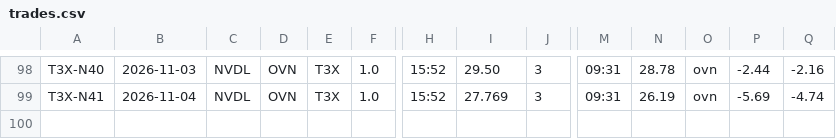
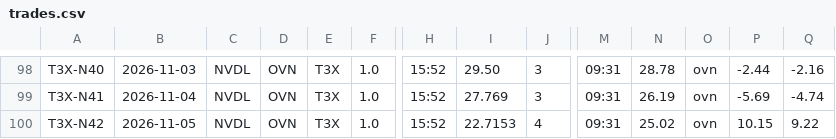
Before and after one commit to mfa8/test-trading, a CSV file: trader/trades.csv, drawn as a sheet; only a part is shown, gaps mark what is left out; rows hold the shown columns only; the diff names each change by its address in the sheet, - before the commit and + after, or states it on an @@ line.

```diff
--- a/trader/trades.csv
+++ b/trader/trades.csv
+row 100: T3X-N42 | 2026-11-05 | NVDL | OVN | T3X | 1.0 | 15:52 | 22.7153 | 4 | 09:31 | 25.02 | ovn | 10.15 | 9.22
```
Also changed, not shown: 3 other files.
